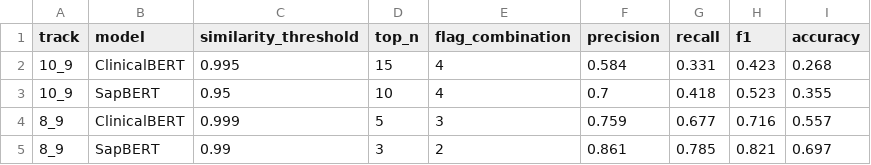
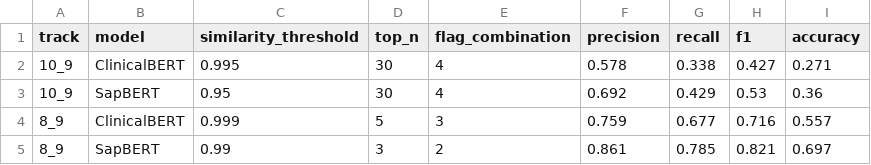
Before and after one commit to huznot/SAPBert, a CSV file: results/best_by_model.csv, drawn as a sheet; the diff names each change by its address in the sheet, - before the commit and + after, or states it on an @@ line.

```diff
--- a/results/best_by_model.csv
+++ b/results/best_by_model.csv
-D2 (top_n): 15
+D2 (top_n): 30
-F2 (precision): 0.584
+F2 (precision): 0.578
-G2 (recall): 0.331
+G2 (recall): 0.338
-H2 (f1): 0.423
+H2 (f1): 0.427
-I2 (accuracy): 0.268
+I2 (accuracy): 0.271
-D3 (top_n): 10
+D3 (top_n): 30
-F3 (precision): 0.7
+F3 (precision): 0.692
-G3 (recall): 0.418
+G3 (recall): 0.429
-H3 (f1): 0.523
+H3 (f1): 0.53
-I3 (accuracy): 0.355
+I3 (accuracy): 0.36
```
Also changed, not shown: results/ccs_breakdown_10_9.csv, 12 other files.
